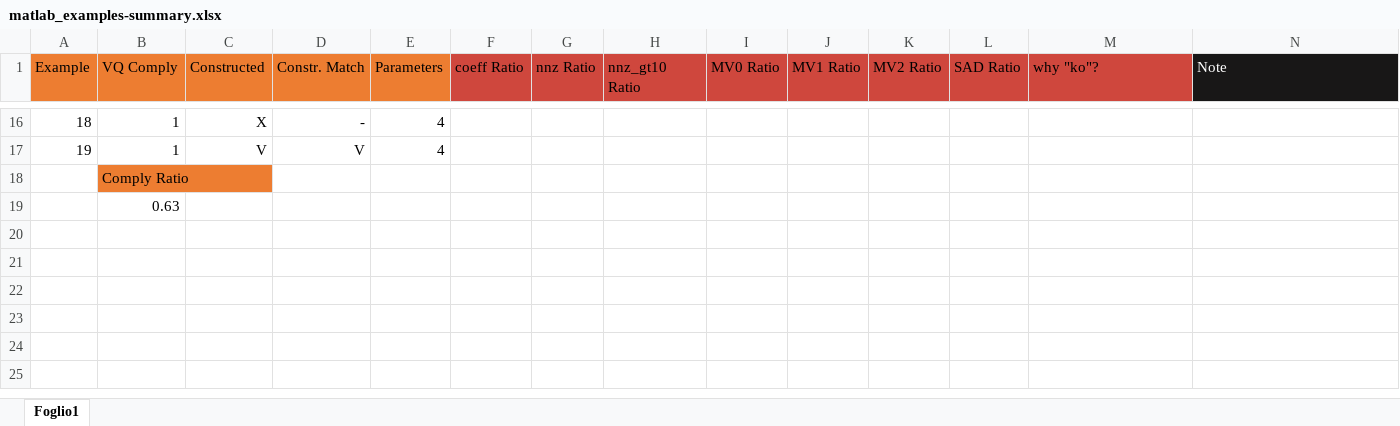
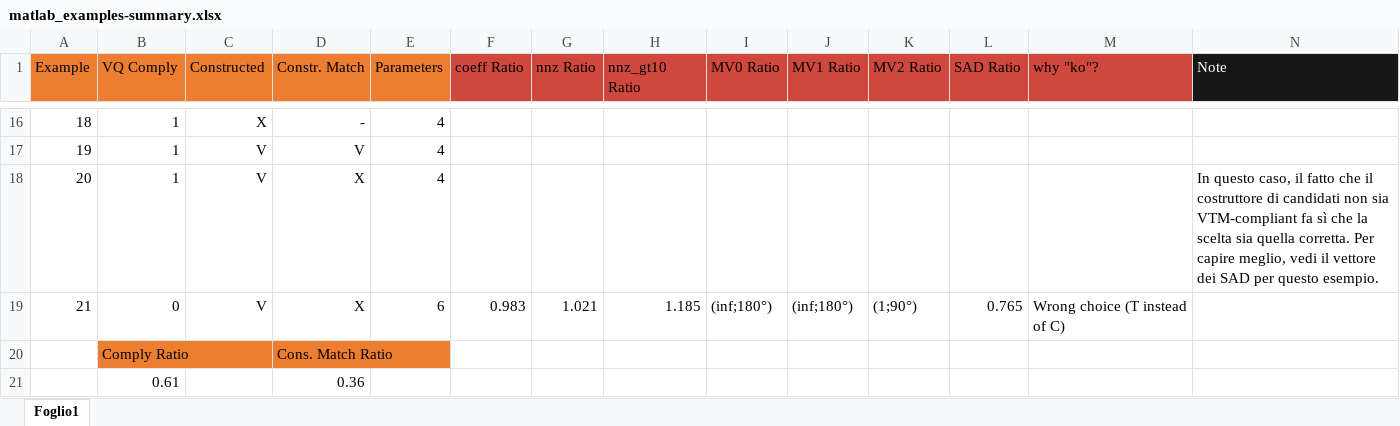
Before and after one commit to CostantinoTaranto/AMC_Model, an Excel workbook: examples-tracking/matlab_examples-summary.xlsx, sheet Foglio1, drawn as a sheet; only a part is shown, gaps mark what is left out; values as stored, in another font and other column widths than the file's, no borders; conditional formats not drawn; removed rows and columns are numbered as before the commit, all else as after; the diff names each change by its address in the sheet, - before the commit and + after, or states it on an @@ line.

```diff
--- a/examples-tracking/matlab_examples-summary.xlsx (sheet Foglio1)
+++ b/examples-tracking/matlab_examples-summary.xlsx (sheet Foglio1)
-row 18:  | Comply Ratio
-row 19:  | 0.63
+row 18: 20 | 1 | V | X | 4 |  |  |  |  |  |  |  |  | In questo caso, il fatto che il costruttore di candidati non sia VTM-compliant fa sì che la scelta sia quella corretta. Per capire meglio, vedi il vettore dei SAD per questo esempio.
+row 19: 21 | 0 | V | X | 6 | 0.983 | 1.021 | 1.185 | (inf;180°) | (inf;180°) | (1;90°) | 0.765 | Wrong choice (T instead of C)
+row 20:  | Comply Ratio |  | Cons. Match Ratio
+row 21:  | 0.61 |  | 0.36
```
Also changed, not shown: examples-tracking/matlab_examples-global.xlsx, 4 other files.
